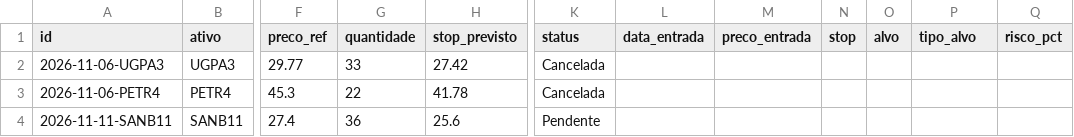
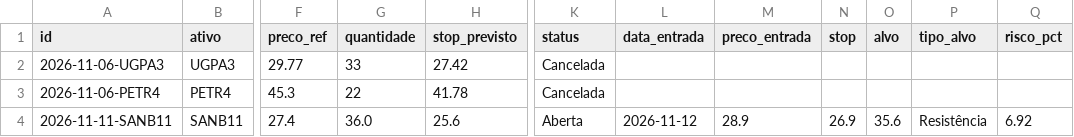
Before and after one commit to giordanybs/Painel-b3, a CSV file: carteira/v2/operacoes.csv, drawn as a sheet; only a part is shown, gaps mark what is left out; the diff names each change by its address in the sheet, - before the commit and + after, or states it on an @@ line.

```diff
--- a/carteira/v2/operacoes.csv
+++ b/carteira/v2/operacoes.csv
-G4 (quantidade): 36
+G4 (quantidade): 36.0
-K4 (status): Pendente
+K4 (status): Aberta
-L4 (data_entrada): (empty)
+L4 (data_entrada): 2026-11-12
-M4 (preco_entrada): (empty)
+M4 (preco_entrada): 28.9
-N4 (stop): (empty)
+N4 (stop): 26.9
-O4 (alvo): (empty)
+O4 (alvo): 35.6
-P4 (tipo_alvo): (empty)
+P4 (tipo_alvo): Resistência
-Q4 (risco_pct): (empty)
+Q4 (risco_pct): 6.92
```
Also changed, not shown: carteira/operacoes.csv, 3 other files.
